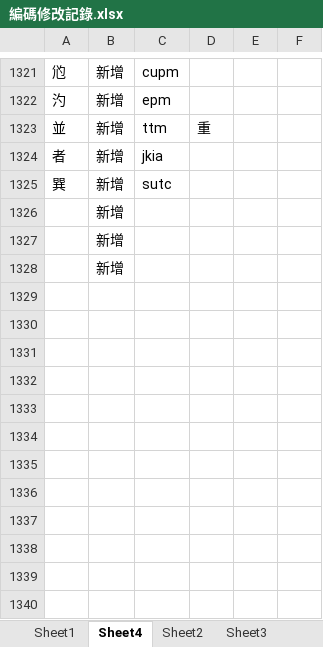
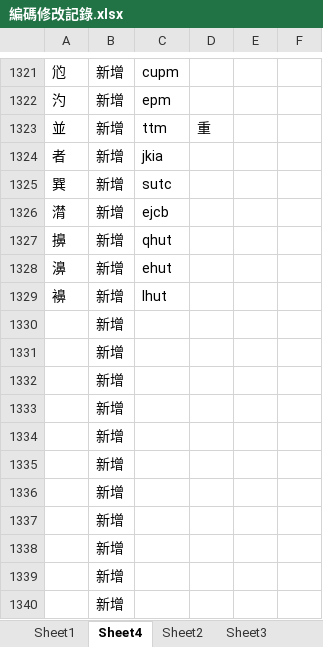
Before and after one commit to Arthurmcarthur/Cangjie3-Plus, an Excel workbook: 編碼修改記錄.xlsx, sheet Sheet4, drawn as a sheet; only a part is shown, gaps mark what is left out; values as stored, in another font and other column widths than the file's, no borders; the diff names each change by its address in the sheet, - before the commit and + after, or states it on an @@ line.

```diff
--- a/編碼修改記錄.xlsx (sheet Sheet4)
+++ b/編碼修改記錄.xlsx (sheet Sheet4)
+row 1326: 潸 | 新增 | ejcb
+row 1327: 擤 | 新增 | qhut
+row 1328: 濞 | 新增 | ehut
+row 1329: 襣 | 新增 | lhut
+row 1330:  | 新增
+row 1331:  | 新增
+row 1332:  | 新增
+row 1333:  | 新增
+row 1334:  | 新增
+row 1335:  | 新增
+row 1336:  | 新增
+row 1337:  | 新增
```
Also changed, not shown: 2 other files.
